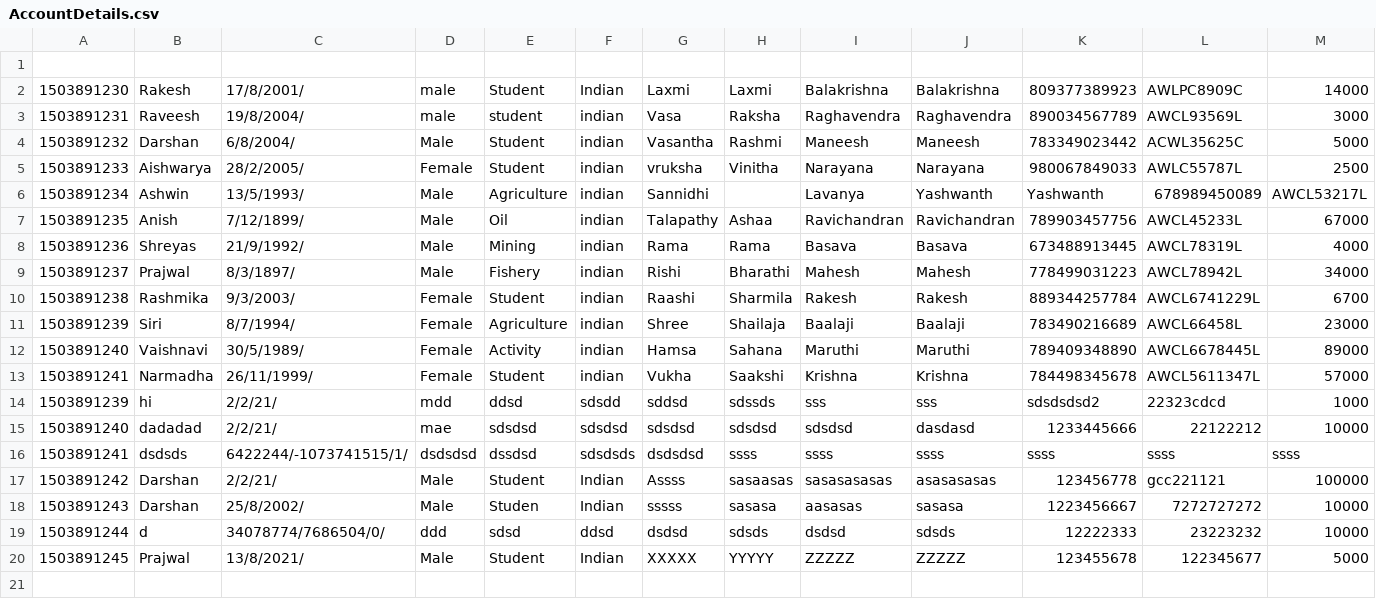
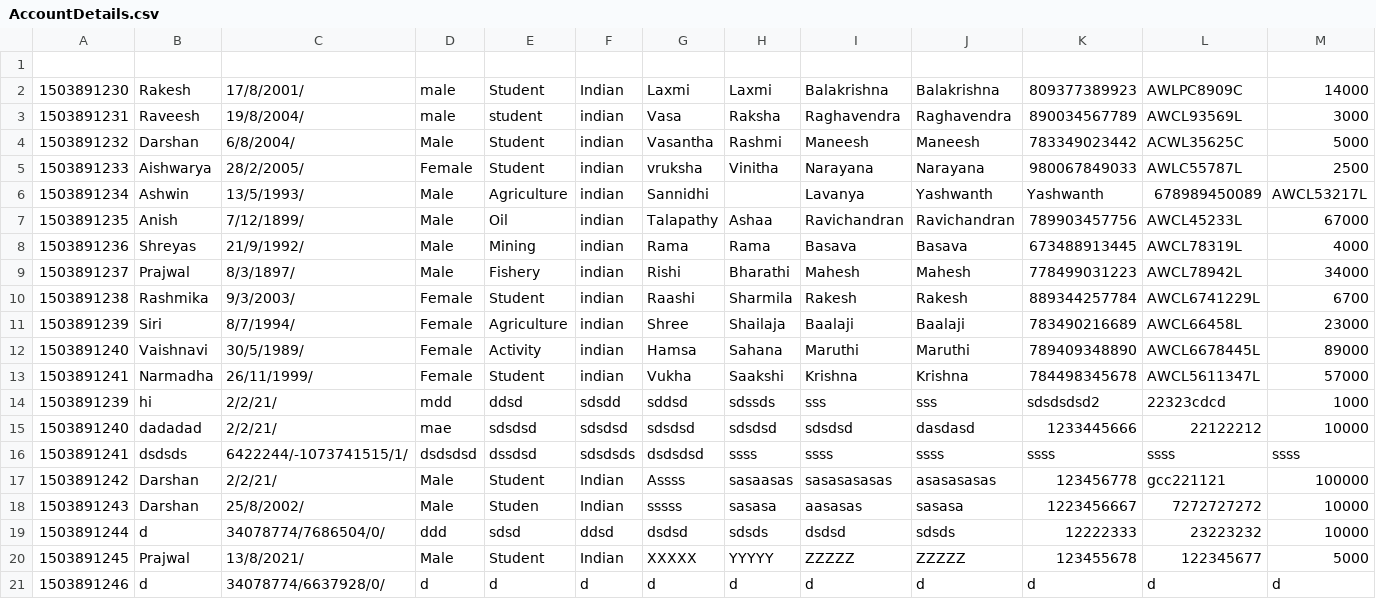
Before and after one commit to dmjdarshan/bank-cMiniProject, a CSV file: database/AccountDetails.csv, drawn as a sheet; only a part is shown; rows hold the shown columns only; the diff names each change by its address in the sheet, - before the commit and + after, or states it on an @@ line.

```diff
--- a/database/AccountDetails.csv
+++ b/database/AccountDetails.csv
+row 21: 1503891246 | d | 34078774/6637928/0/ | d | d | d | d | d | d | d | d | d | d
```
Also changed, not shown: 13 other files.
